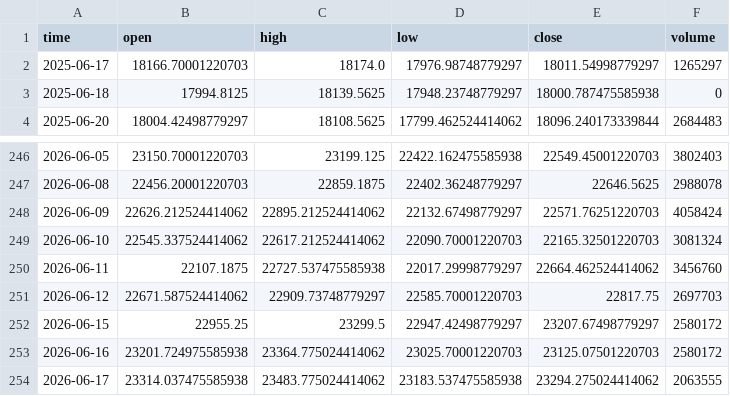
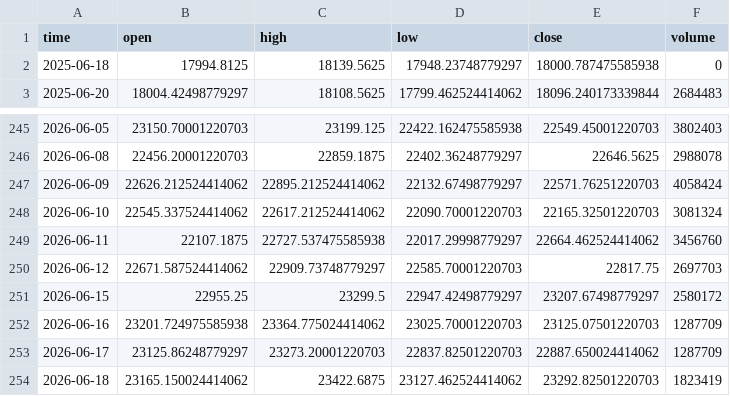
Before and after one commit to dgalaska1/TMI, a CSV file: data/TMI.csv, drawn as a sheet; only a part is shown, gaps mark what is left out.

```diff
--- a/data/TMI.csv
+++ b/data/TMI.csv
@@ -1,3 +1,2 @@
 time,open,high,low,close,volume
-2025-06-17,18166.70001220703,18174.0,17976.98748779297,18011.54998779297,1265297
 2025-06-18,17994.8125,18139.5625,17948.23748779297,18000.787475585938,0
@@ -252,3 +251,4 @@ time,open,high,low,close,volume
 2026-06-15,22955.25,23299.5,22947.42498779297,23207.67498779297,2580172
-2026-06-16,23201.724975585938,23364.775024414062,23025.70001220703,23125.07501220703,2580172
-2026-06-17,23314.037475585938,23483.775024414062,23183.537475585938,23294.275024414062,2063555
+2026-06-16,23201.724975585938,23364.775024414062,23025.70001220703,23125.07501220703,1287709
+2026-06-17,23125.86248779297,23273.20001220703,22837.82501220703,22887.650024414062,1287709
+2026-06-18,23165.150024414062,23422.6875,23127.462524414062,23292.82501220703,1823419
```
